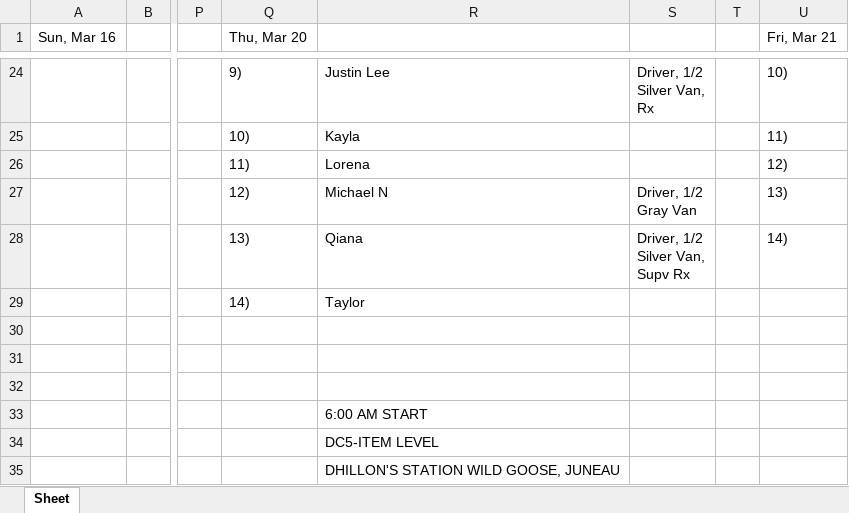
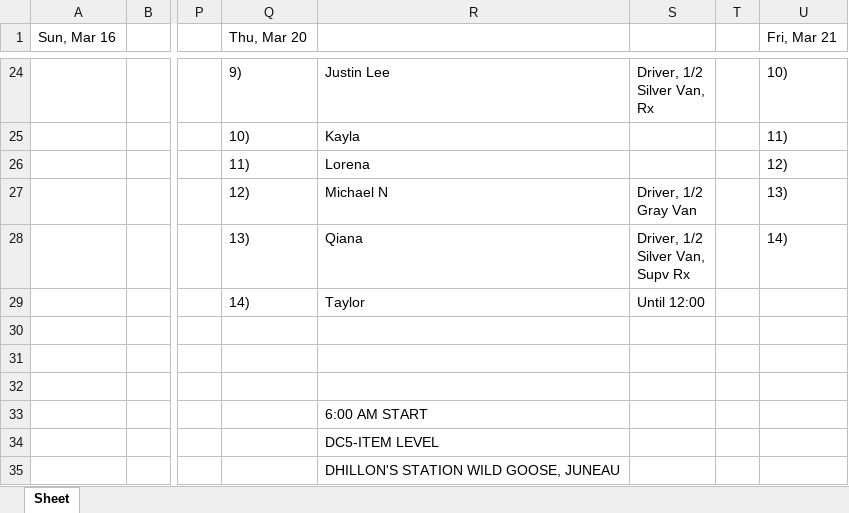
Before and after one commit to ChessBadger/Madison_Schedule, an Excel workbook: 03-16-25 to 03-22-25 Madison Schedule.xlsx, sheet Sheet, drawn as a sheet; only a part is shown, gaps mark what is left out; values as stored, in another font and other column widths than the file's, no borders; the diff names each change by its address in the sheet, - before the commit and + after, or states it on an @@ line.

```diff
--- a/03-16-25 to 03-22-25 Madison Schedule.xlsx (sheet Sheet)
+++ b/03-16-25 to 03-22-25 Madison Schedule.xlsx (sheet Sheet)
-S29: (empty)
+S29: Until 12:00
```
Also changed, not shown: 03-23-25 to 03-29-25 Madison Schedule.xlsx, 2 other files.
